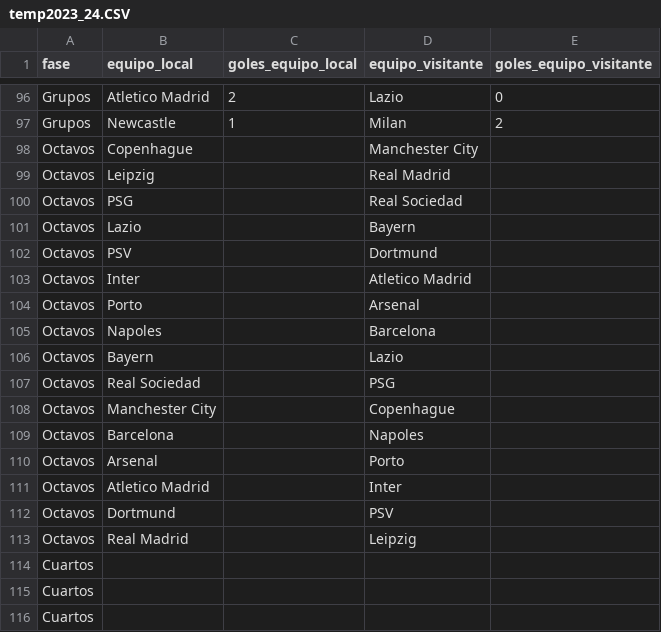
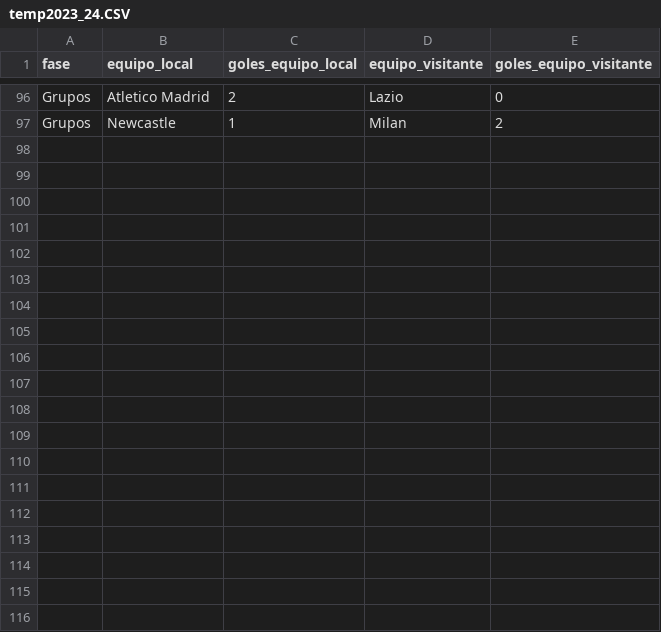
Before and after one commit to joseluis031/Analisis_Datos_db, a CSV file: CSVS/temp2023_24.CSV, drawn as a sheet; only a part is shown, gaps mark what is left out; the diff covers the shown part only.

```diff
--- a/CSVS/temp2023_24.CSV
+++ b/CSVS/temp2023_24.CSV
@@ -98,19 +97,0 @@ Grupos,Newcastle,1,Milan,2,
-Octavos,Copenhague,,Manchester City,,
-Octavos,Leipzig,,Real Madrid,,
-Octavos,PSG,,Real Sociedad,,
-Octavos,Lazio,,Bayern,,
-Octavos,PSV,,Dortmund,,
-Octavos,Inter,,Atletico Madrid,,
-Octavos,Porto,,Arsenal,,
-Octavos,Napoles,,Barcelona,,
-Octavos,Bayern,,Lazio,,
-Octavos,Real Sociedad,,PSG,,
-Octavos,Manchester City,,Copenhague,,
-Octavos,Barcelona,,Napoles,,
-Octavos,Arsenal,,Porto,,
-Octavos,Atletico Madrid,,Inter,,
-Octavos,Dortmund,,PSV,,
-Octavos,Real Madrid,,Leipzig,,
-Cuartos,,,,,
-Cuartos,,,,,
-Cuartos,,,,,
```
Also changed, not shown: 10 removed rows elsewhere in this file, 7 other files.
